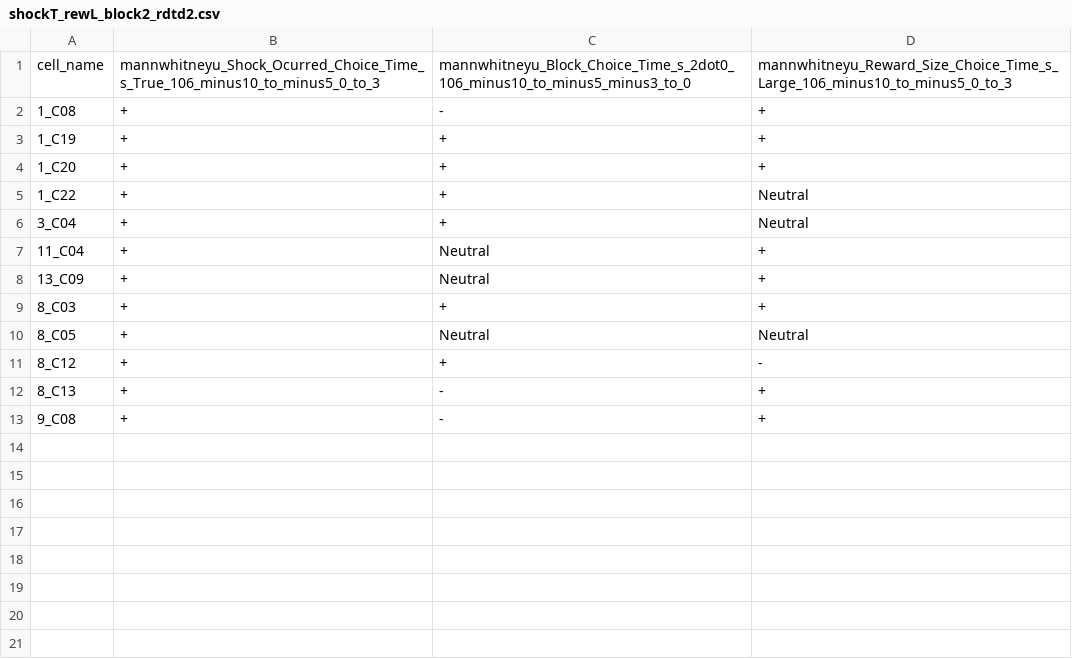
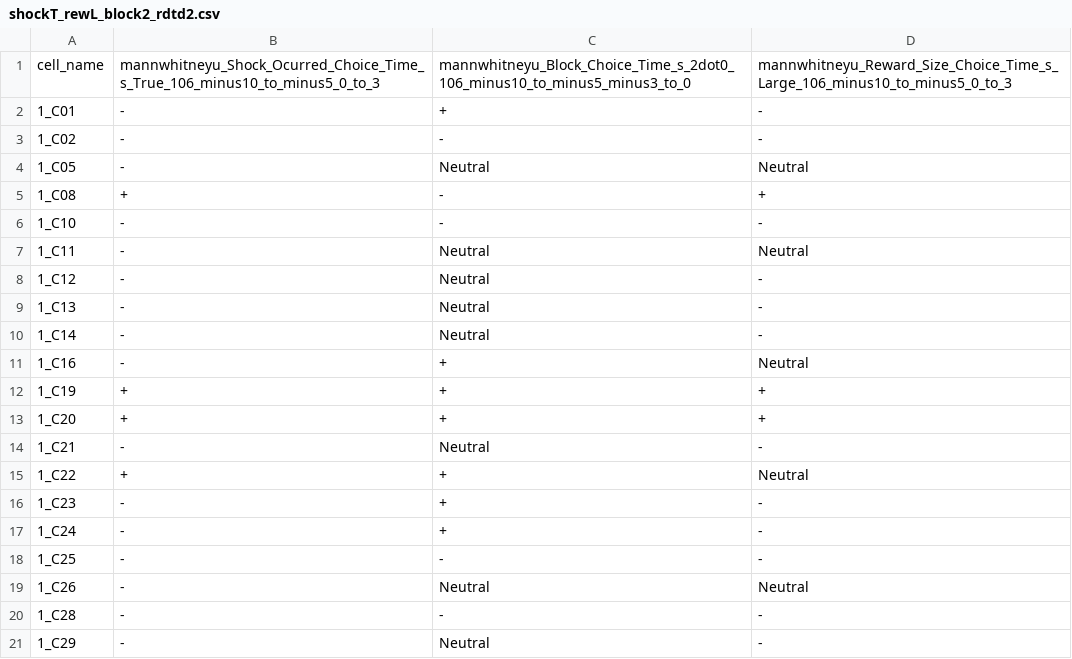
Before and after one commit to RodrigoSandon/LBGN, a CSV file: Database/ManualStackedBars/shockT_rewL_block2_rdtd2.csv, drawn as a sheet; only a part is shown; the shorter side is filled out with more unchanged rows; the diff covers the shown part only.

```diff
--- a/Database/ManualStackedBars/shockT_rewL_block2_rdtd2.csv
+++ b/Database/ManualStackedBars/shockT_rewL_block2_rdtd2.csv
@@ -1,5 +1,21 @@
 cell_name,mannwhitneyu_Shock_Ocurred_Choice_Time_s_True_106_minus10_to_minus5_0_to_3,mannwhitneyu_Block_Choice_Time_s_2dot0_106_minus10_to_minus5_minus3_to_0,mannwhitneyu_Reward_Size_Choice_Time_s_Large_106_minus10_to_minus5_0_to_3
+1_C01,-,+,-
+1_C02,-,-,-
+1_C05,-,Neutral,Neutral
 1_C08,+,-,+
+1_C10,-,-,-
+1_C11,-,Neutral,Neutral
+1_C12,-,Neutral,-
+1_C13,-,Neutral,-
+1_C14,-,Neutral,-
+1_C16,-,+,Neutral
 1_C19,+,+,+
 1_C20,+,+,+
+1_C21,-,Neutral,-
 1_C22,+,+,Neutral
+1_C23,-,+,-
+1_C24,-,+,-
+1_C25,-,-,-
+1_C26,-,Neutral,Neutral
+1_C28,-,-,-
+1_C29,-,Neutral,-
```
Also changed, not shown: 13 added rows elsewhere in this file, Database/ManualStackedBars/shockT_rewL_block1_rdtd1.csv, Database/ManualStackedBars/shockT_rewL_block1_rdtd2.csv, 6 other files.
